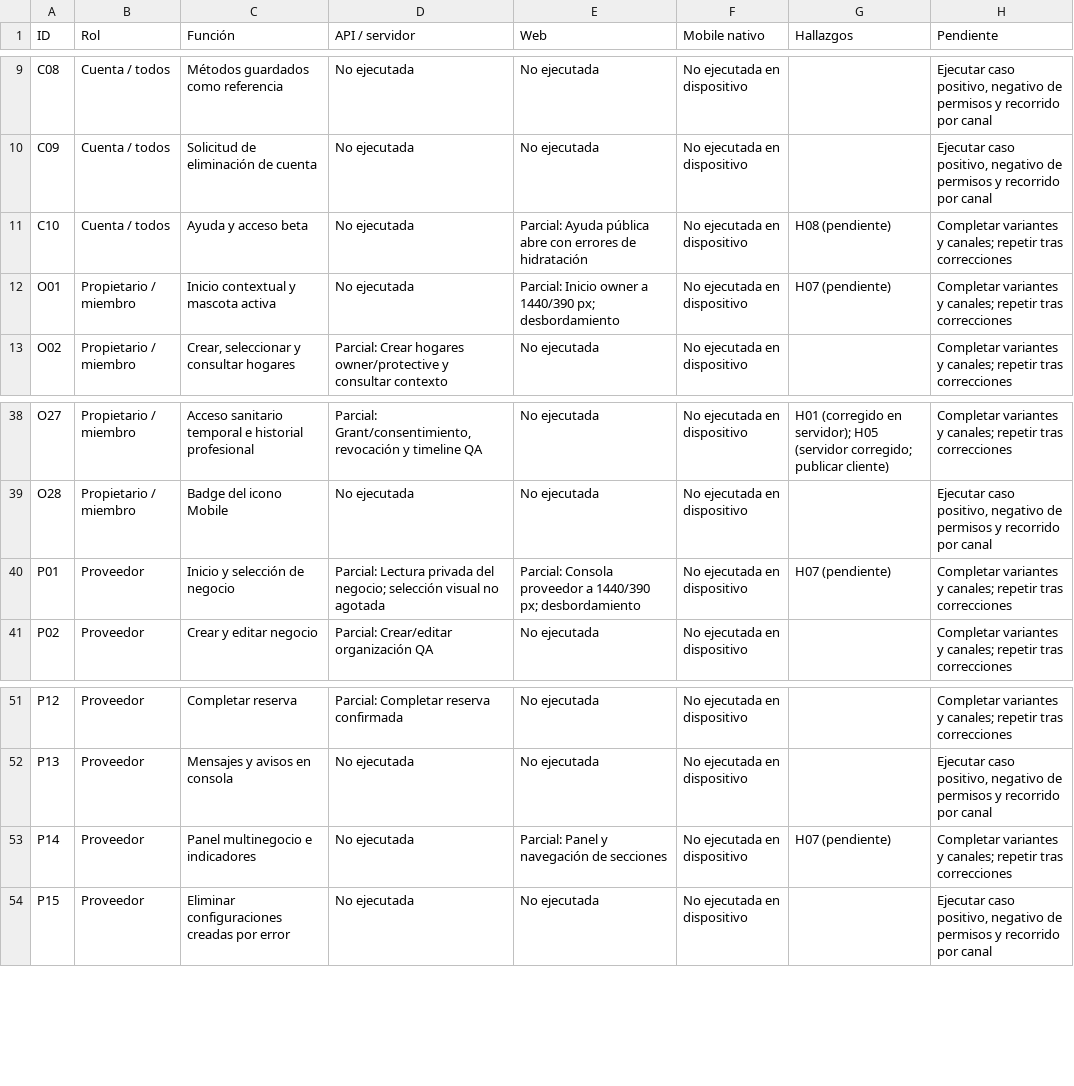
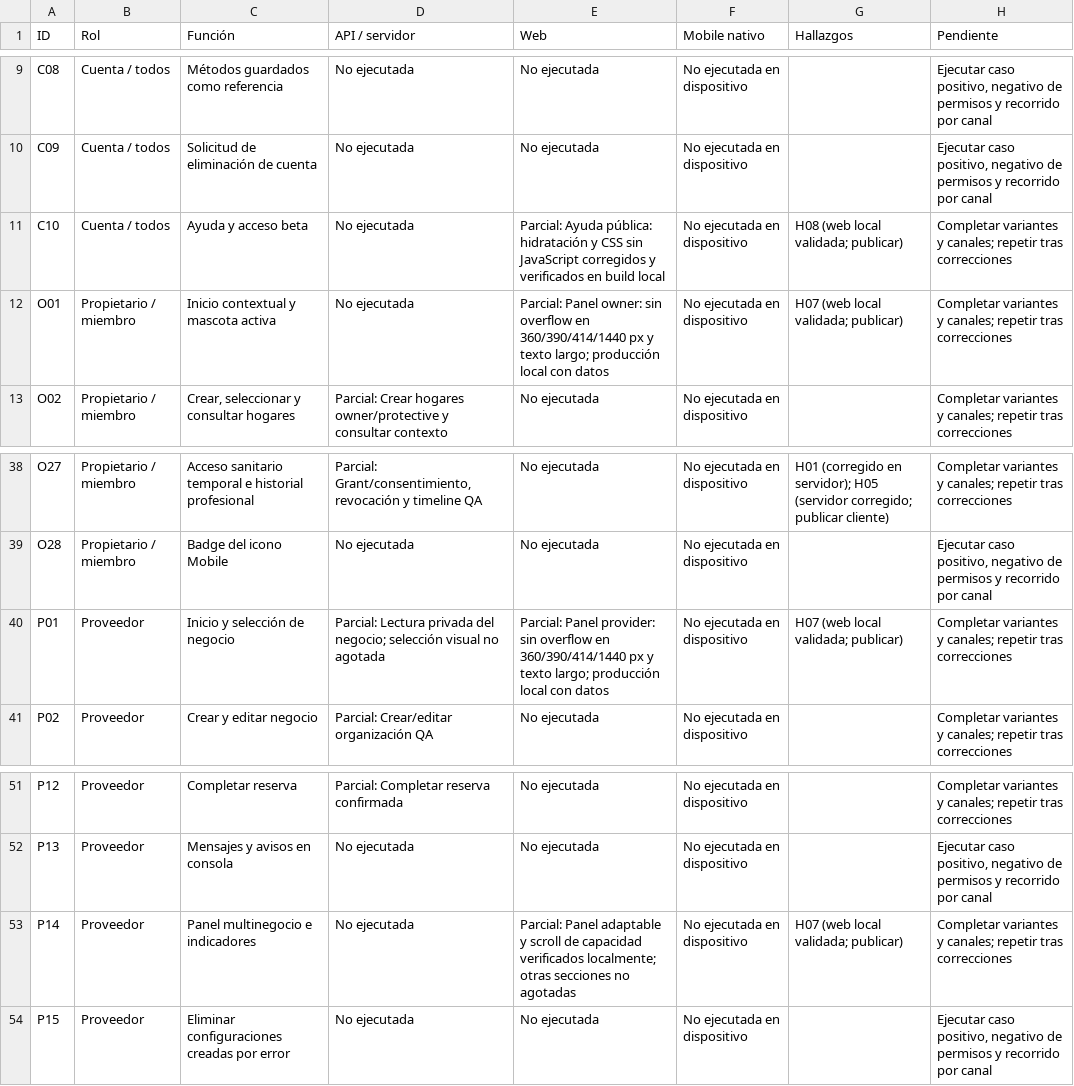
Before and after one commit to rsulvaran5617/pet-ecosystem, a CSV file: docs/audit/2026-09-17/MATRIZ_110_FUNCIONES.csv, drawn as a sheet; only a part is shown, gaps mark what is left out.

Commit message:
fix(web): resolve responsive overflow and hydration mismatches

```diff
--- a/docs/audit/2026-09-17/MATRIZ_110_FUNCIONES.csv
+++ b/docs/audit/2026-09-17/MATRIZ_110_FUNCIONES.csv
@@ -10,4 +10,4 @@
 "C09","Cuenta / todos","Solicitud de eliminación de cuenta","No ejecutada","No ejecutada","No ejecutada en dispositivo","","Ejecutar caso positivo, negativo de permisos y recorrido por canal"
-"C10","Cuenta / todos","Ayuda y acceso beta","No ejecutada","Parcial: Ayuda pública abre con errores de hidratación","No ejecutada en dispositivo","H08 (pendiente)","Completar variantes y canales; repetir tras correcciones"
-"O01","Propietario / miembro","Inicio contextual y mascota activa","No ejecutada","Parcial: Inicio owner a 1440/390 px; desbordamiento","No ejecutada en dispositivo","H07 (pendiente)","Completar variantes y canales; repetir tras correcciones"
+"C10","Cuenta / todos","Ayuda y acceso beta","No ejecutada","Parcial: Ayuda pública: hidratación y CSS sin JavaScript corregidos y verificados en build local","No ejecutada en dispositivo","H08 (web local validada; publicar)","Completar variantes y canales; repetir tras correcciones"
+"O01","Propietario / miembro","Inicio contextual y mascota activa","No ejecutada","Parcial: Panel owner: sin overflow en 360/390/414/1440 px y texto largo; producción local con datos","No ejecutada en dispositivo","H07 (web local validada; publicar)","Completar variantes y canales; repetir tras correcciones"
 "O02","Propietario / miembro","Crear, seleccionar y consultar hogares","Parcial: Crear hogares owner/protective y consultar contexto","No ejecutada","No ejecutada en dispositivo","","Completar variantes y canales; repetir tras correcciones"
@@ -39,3 +39,3 @@
 "O28","Propietario / miembro","Badge del icono Mobile","No ejecutada","No ejecutada","No ejecutada en dispositivo","","Ejecutar caso positivo, negativo de permisos y recorrido por canal"
-"P01","Proveedor","Inicio y selección de negocio","Parcial: Lectura privada del negocio; selección visual no agotada","Parcial: Consola proveedor a 1440/390 px; desbordamiento","No ejecutada en dispositivo","H07 (pendiente)","Completar variantes y canales; repetir tras correcciones"
+"P01","Proveedor","Inicio y selección de negocio","Parcial: Lectura privada del negocio; selección visual no agotada","Parcial: Panel provider: sin overflow en 360/390/414/1440 px y texto largo; producción local con datos","No ejecutada en dispositivo","H07 (web local validada; publicar)","Completar variantes y canales; repetir tras correcciones"
 "P02","Proveedor","Crear y editar negocio","Parcial: Crear/editar organización QA","No ejecutada","No ejecutada en dispositivo","","Completar variantes y canales; repetir tras correcciones"
@@ -52,3 +52,3 @@
 "P13","Proveedor","Mensajes y avisos en consola","No ejecutada","No ejecutada","No ejecutada en dispositivo","","Ejecutar caso positivo, negativo de permisos y recorrido por canal"
-"P14","Proveedor","Panel multinegocio e indicadores","No ejecutada","Parcial: Panel y navegación de secciones","No ejecutada en dispositivo","H07 (pendiente)","Completar variantes y canales; repetir tras correcciones"
+"P14","Proveedor","Panel multinegocio e indicadores","No ejecutada","Parcial: Panel adaptable y scroll de capacidad verificados localmente; otras secciones no agotadas","No ejecutada en dispositivo","H07 (web local validada; publicar)","Completar variantes y canales; repetir tras correcciones"
 "P15","Proveedor","Eliminar configuraciones creadas por error","No ejecutada","No ejecutada","No ejecutada en dispositivo","","Ejecutar caso positivo, negativo de permisos y recorrido por canal"
```
Also changed, not shown: 32 other files.
